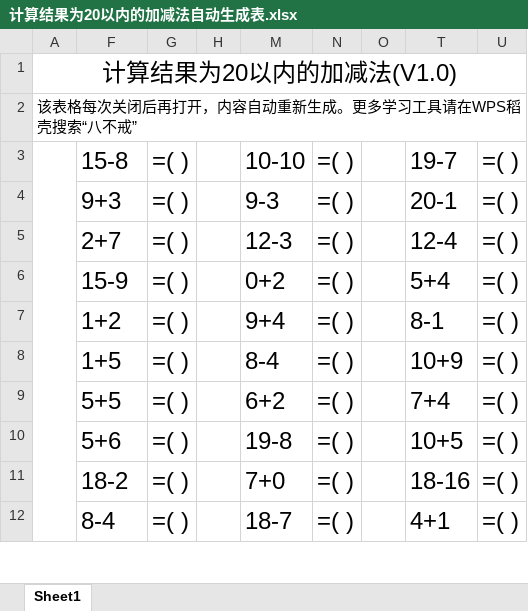
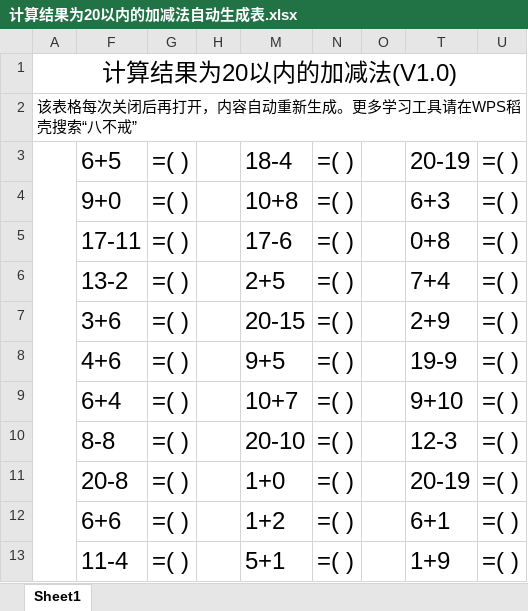
Before and after one commit to haowenbiao/AndroidProject, an Excel workbook: englishhao/稻壳/计算结果为20以内的加减法自动生成表.xlsx, sheet Sheet1, drawn as a sheet; only a part is shown; values as stored, in another font and other column widths than the file's, no borders; removed rows and columns are numbered as before the commit, all else as after; the diff covers the shown part only; the diff names each change by its address in the sheet, - before the commit and + after, or states it on an @@ line.

```diff
--- a/englishhao/稻壳/计算结果为20以内的加减法自动生成表.xlsx (sheet Sheet1)
+++ b/englishhao/稻壳/计算结果为20以内的加减法自动生成表.xlsx (sheet Sheet1)
-F3: 15-8
+F3: 6+5
-M3: 10-10
+M3: 18-4
-T3: 19-7
+T3: 20-19
-F4: 9+3
+F4: 9+0
-M4: 9-3
+M4: 10+8
-T4: 20-1
+T4: 6+3
-F5: 2+7
+F5: 17-11
-M5: 12-3
+M5: 17-6
-T5: 12-4
+T5: 0+8
-F6: 15-9
+F6: 13-2
-M6: 0+2
+M6: 2+5
-T6: 5+4
+T6: 7+4
+row 7:  | 3+6 | =( ) |  | 20-15 | =( ) |  | 2+9 | =( )
-F8: 1+2
+F8: 4+6
-M8: 9+4
+M8: 9+5
-T8: 8-1
+T8: 19-9
-F9: 1+5
+F9: 6+4
-M9: 8-4
+M9: 10+7
-T9: 10+9
+T9: 9+10
-row 9:  | 5+5 | =( ) |  | 6+2 | =( ) |  | 7+4 | =( )
-F10: 5+6
+F10: 8-8
-M10: 19-8
+M10: 20-10
-T10: 10+5
+T10: 12-3
-F11: 18-2
+F11: 20-8
-M11: 7+0
+M11: 1+0
-T11: 18-16
+T11: 20-19
+row 12:  | 6+6 | =( ) |  | 1+2 | =( ) |  | 6+1 | =( )
-F13: 8-4
+F13: 11-4
-M13: 18-7
+M13: 5+1
-T13: 4+1
+T13: 1+9
```
Also changed, not shown: 1 removed row and 12 edited cells elsewhere in this sheet, hidden cells, englishhao/稻壳/计算结果为100以内的加减法自动生成表.xlsx, englishhao/稻壳/计算结果为10以内的加减法自动生成表.xlsx, 11 other files.
